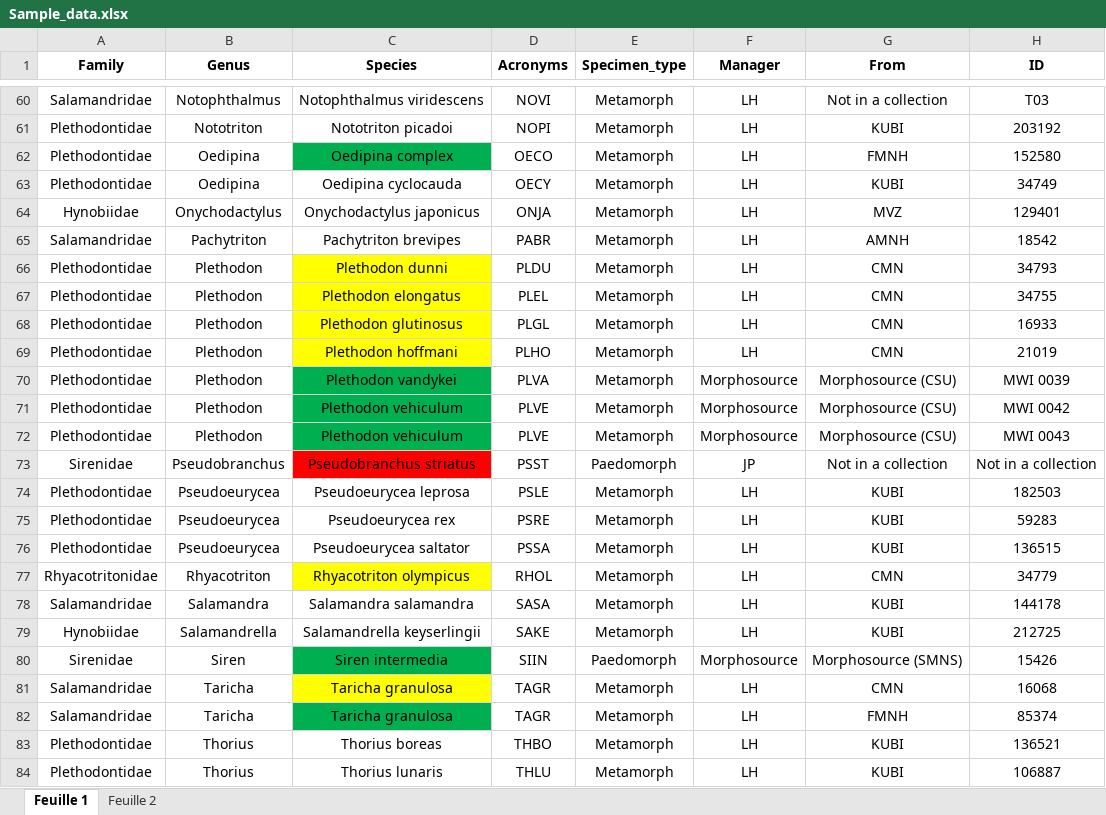
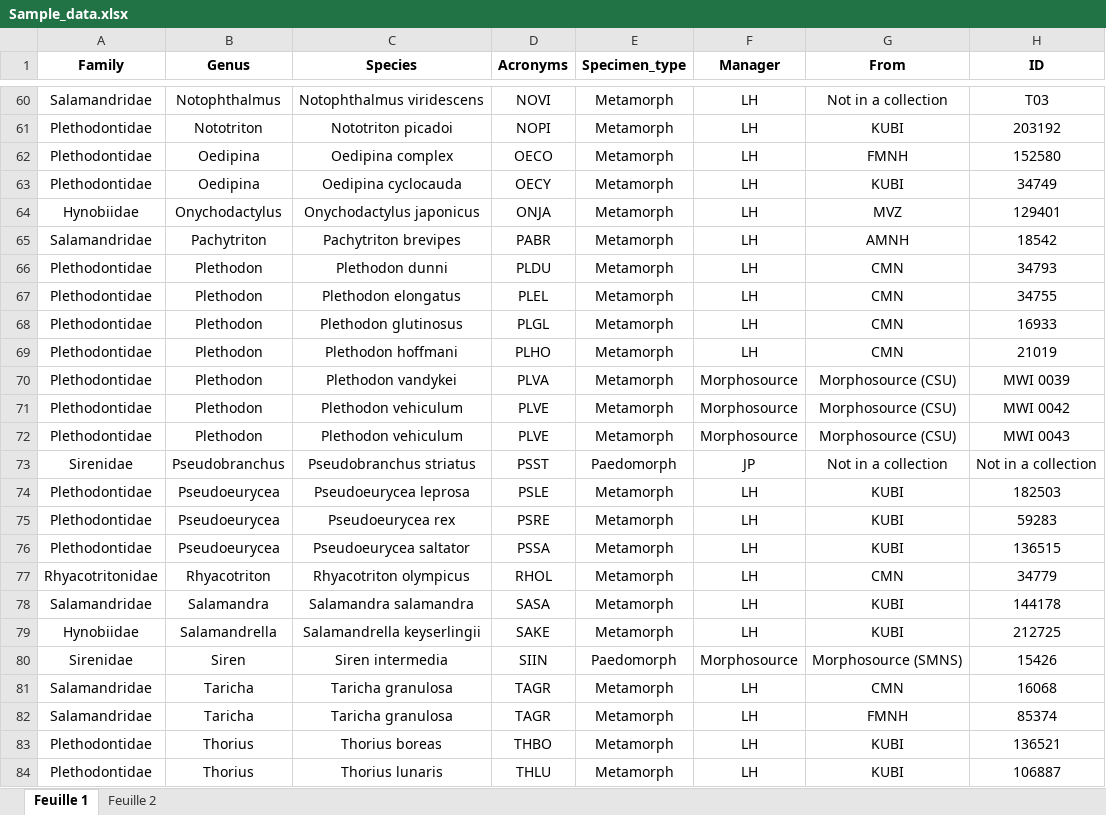
Before and after one commit to LaurentHoule03/Raw_data_salamanders_modularity, an Excel workbook: Sample_data.xlsx, sheet Feuille 1, drawn as a sheet; only a part is shown, gaps mark what is left out; values as stored, in another font and other column widths than the file's, no borders; the diff covers the shown part only; the diff names each change by its address in the sheet, - before the commit and + after, or states it on an @@ line.

```diff
--- a/Sample_data.xlsx (sheet Feuille 1)
+++ b/Sample_data.xlsx (sheet Feuille 1)
-C62 fill: #00B050
+C62 fill: none
-C66:C69 fill: #FFFF00
+C66:C69 fill: none
-C70:C72 fill: #00B050
+C70:C72 fill: none
-C73 fill: #FF0000
+C73 fill: none
-C77 fill: #FFFF00
+C77 fill: none
-C80 fill: #00B050
+C80 fill: none
-C81 fill: #FFFF00
+C81 fill: none
-C82 fill: #00B050
+C82 fill: none
```
Also changed, not shown: cell formats elsewhere in this sheet, 11 other files.
